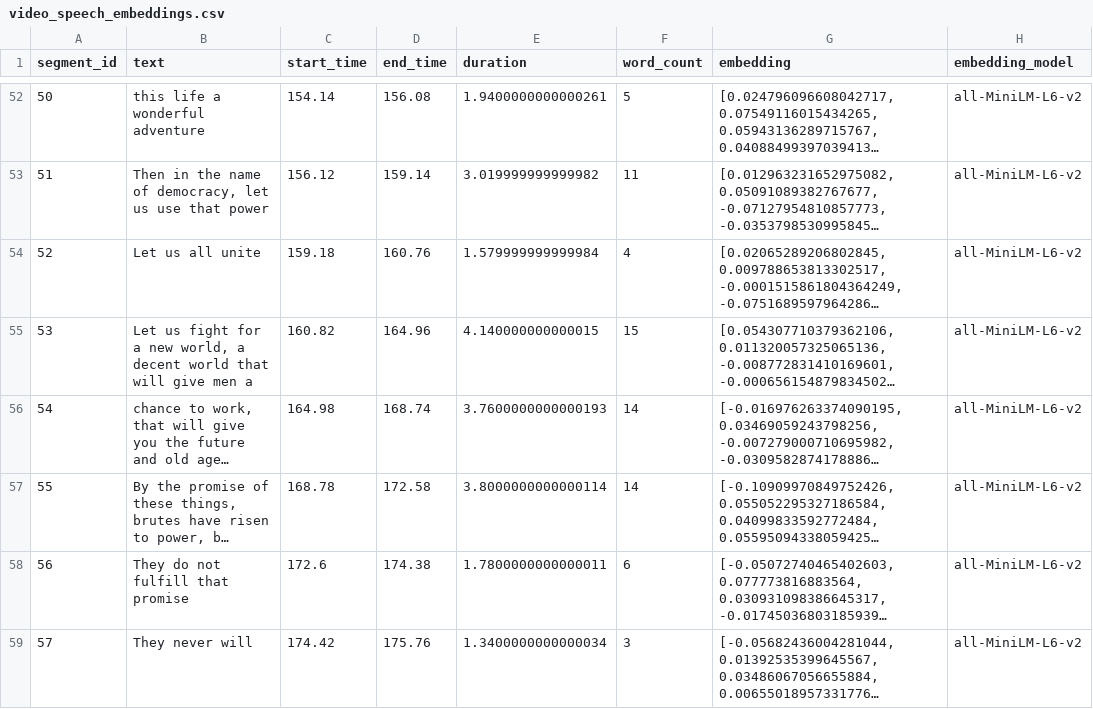
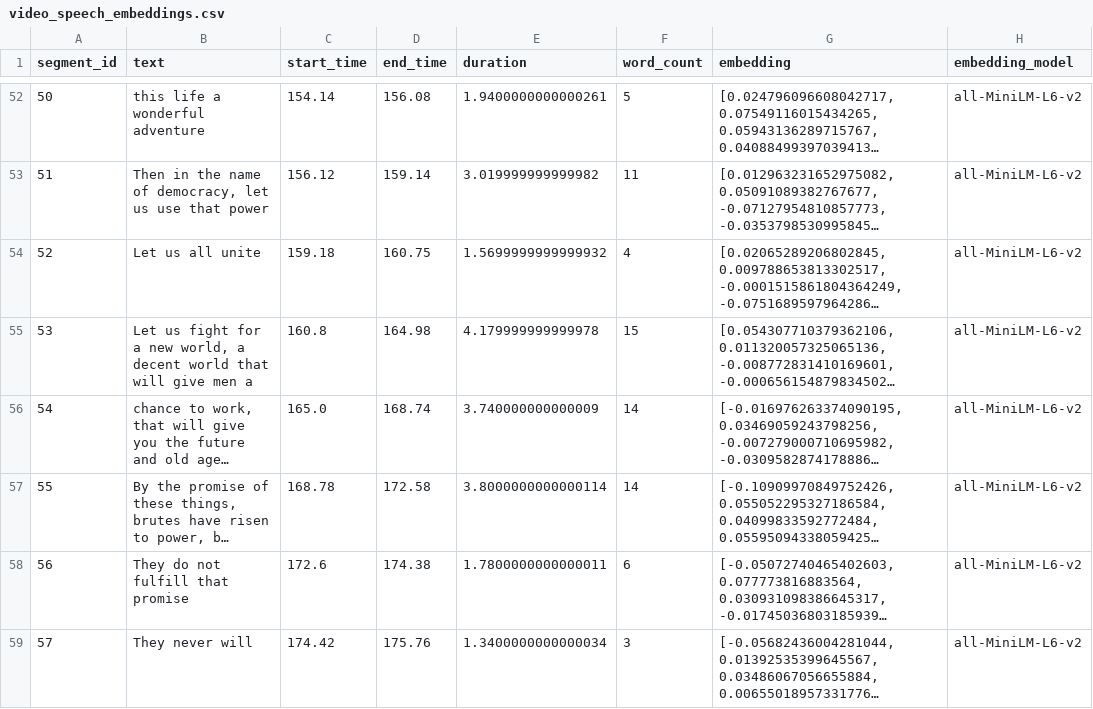
Before and after one commit to Clementhec/audio-noise-effects, a CSV file: data/video_speech_embeddings.csv, drawn as a sheet; only a part is shown, gaps mark what is left out; long unchanged cells end in …; the diff names each change by its address in the sheet, - before the commit and + after, or states it on an @@ line.

```diff
--- a/data/video_speech_embeddings.csv
+++ b/data/video_speech_embeddings.csv
-D54 (end_time): 160.76
+D54 (end_time): 160.75
-E54 (duration): 1.579999999999984
+E54 (duration): 1.5699999999999932
-C55 (start_time): 160.82
+C55 (start_time): 160.8
-D55 (end_time): 164.96
+D55 (end_time): 164.98
-E55 (duration): 4.140000000000015
+E55 (duration): 4.179999999999978
-C56 (start_time): 164.98
+C56 (start_time): 165.0
-E56 (duration): 3.7600000000000193
+E56 (duration): 3.740000000000009
```
Also changed, not shown: 10 other files.
